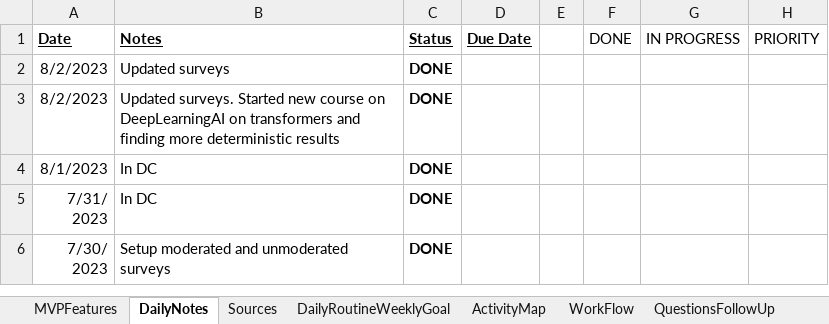
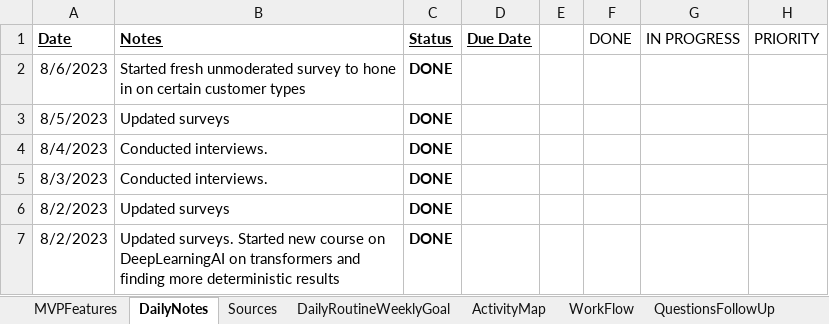
Before and after one commit to Protagonist888/LearnH2, an Excel workbook: Daily Project Journal.xlsx, sheet DailyNotes, drawn as a sheet; only a part is shown; the shorter side is filled out with more unchanged rows; values as stored, in another font and other column widths than the file's, no borders; conditional formats not drawn; the diff names each change by its address in the sheet, - before the commit and + after, or states it on an @@ line.

```diff
--- a/Daily Project Journal.xlsx (sheet DailyNotes)
+++ b/Daily Project Journal.xlsx (sheet DailyNotes)
+row 2: 8/6/2023 | Started fresh unmoderated survey to hone in on certain customer types | DONE
+row 3: 8/5/2023 | Updated surveys | DONE
+row 4: 8/4/2023 | Conducted interviews. | DONE
+row 5: 8/3/2023 | Conducted interviews. | DONE
```
Also changed, not shown: charts or pictures, 1 other file.
